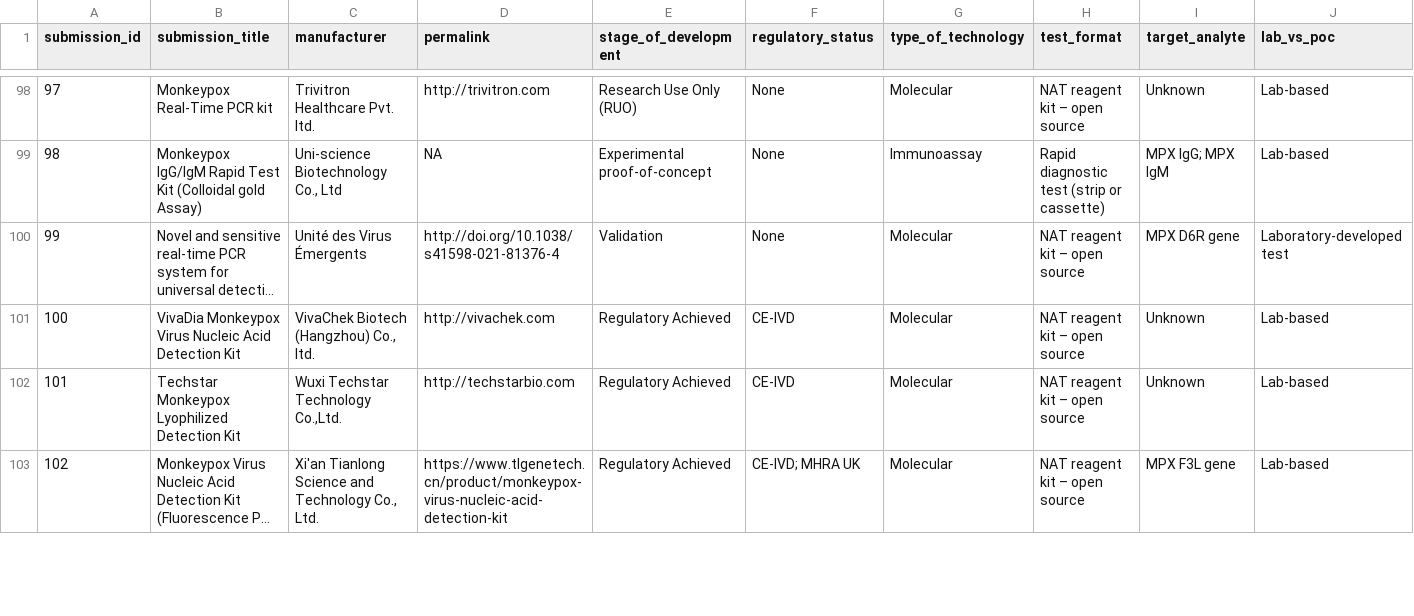
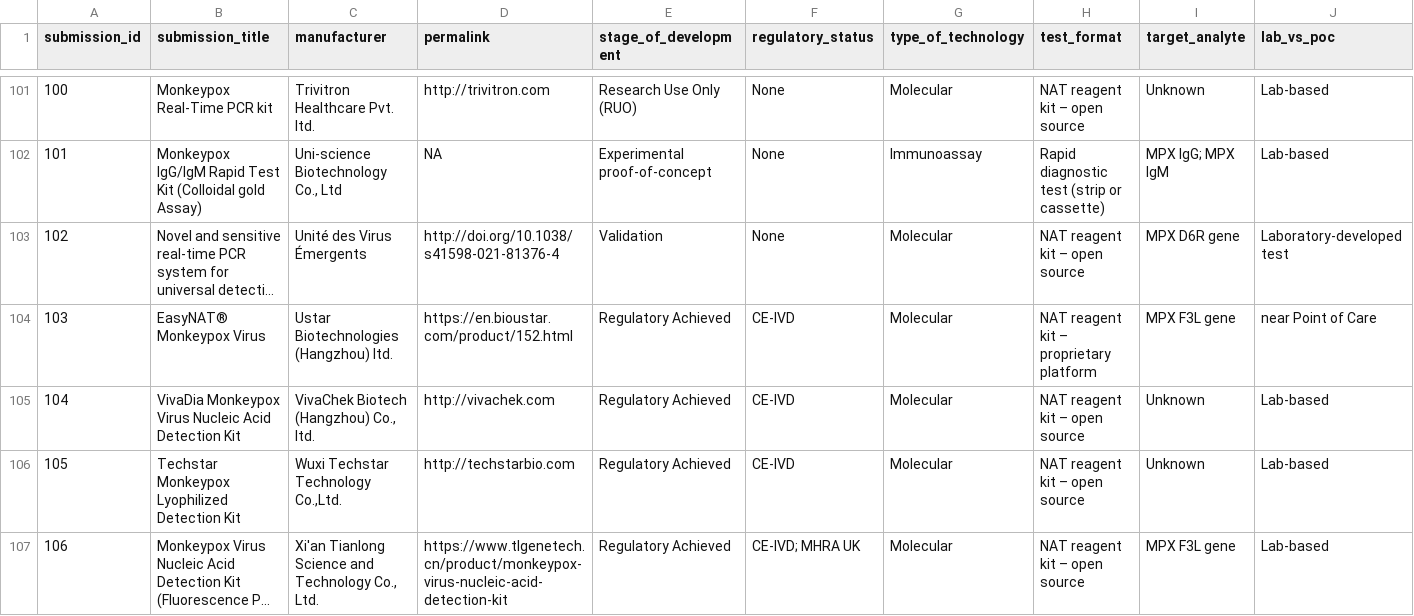
Before and after one commit to finddx/FINDtestdirData, a CSV file: data/mpx_testdir.csv, drawn as a sheet; only a part is shown, gaps mark what is left out; long unchanged cells end in …; rows hold the shown columns only; the diff covers the shown part only; the diff names each change by its address in the sheet, - before the commit and + after, or states it on an @@ line.

Commit message:
Update mpx_testdir.csv

```diff
--- a/data/mpx_testdir.csv
+++ b/data/mpx_testdir.csv
@@ column A (submission_id) renumbered from row 48 down @@
+row 104: 103 | EasyNAT® Monkeypox Virus | Ustar Biotechnologies (Hangzhou) ltd. | https://en.bioustar.com/product/152.html | Regulatory Achieved | CE-IVD | Molecular | NAT reagent kit – proprietary platform | MPX F3L gene | near Point of Care
```
Also changed, not shown: 4 added rows and 6 edited cells elsewhere in this file.
